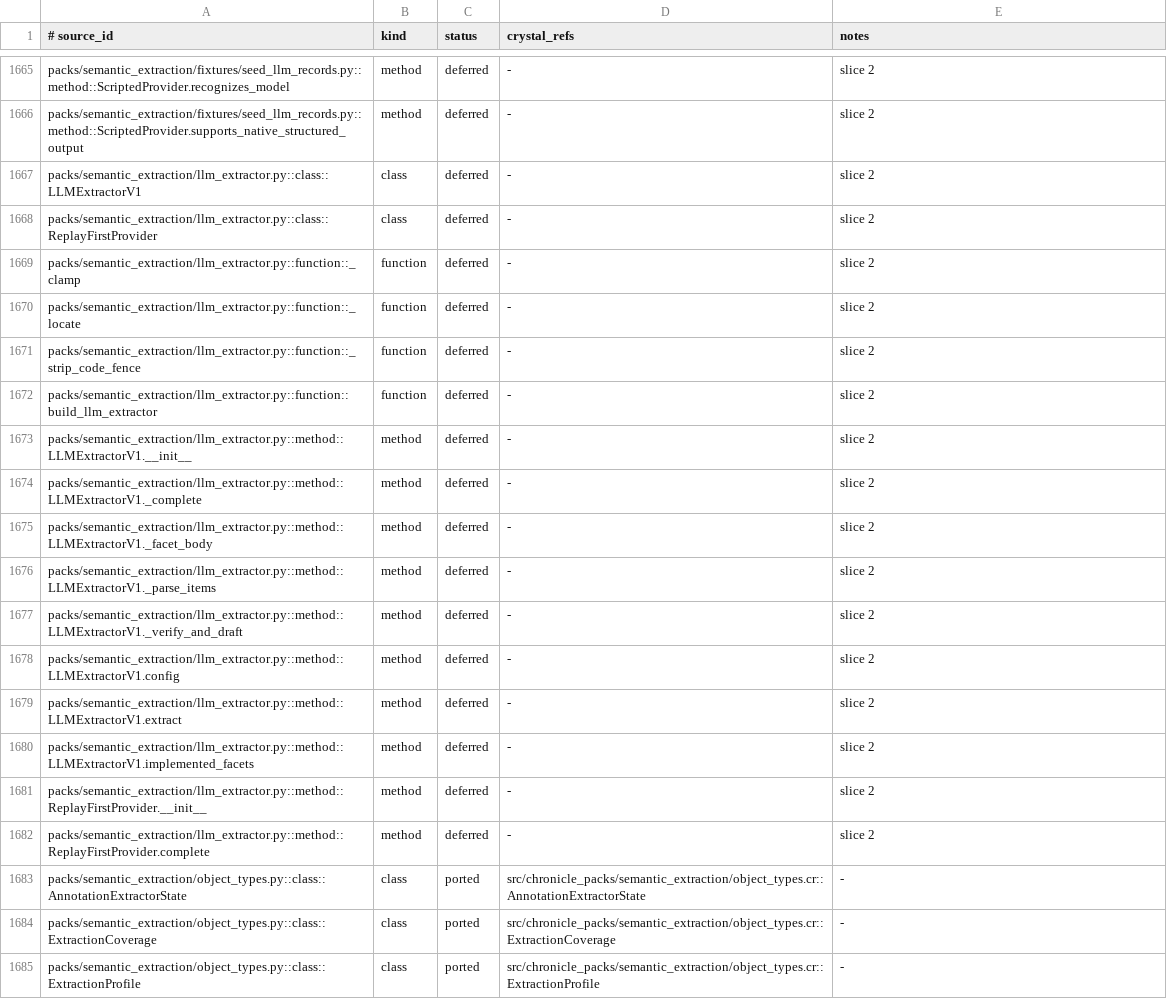
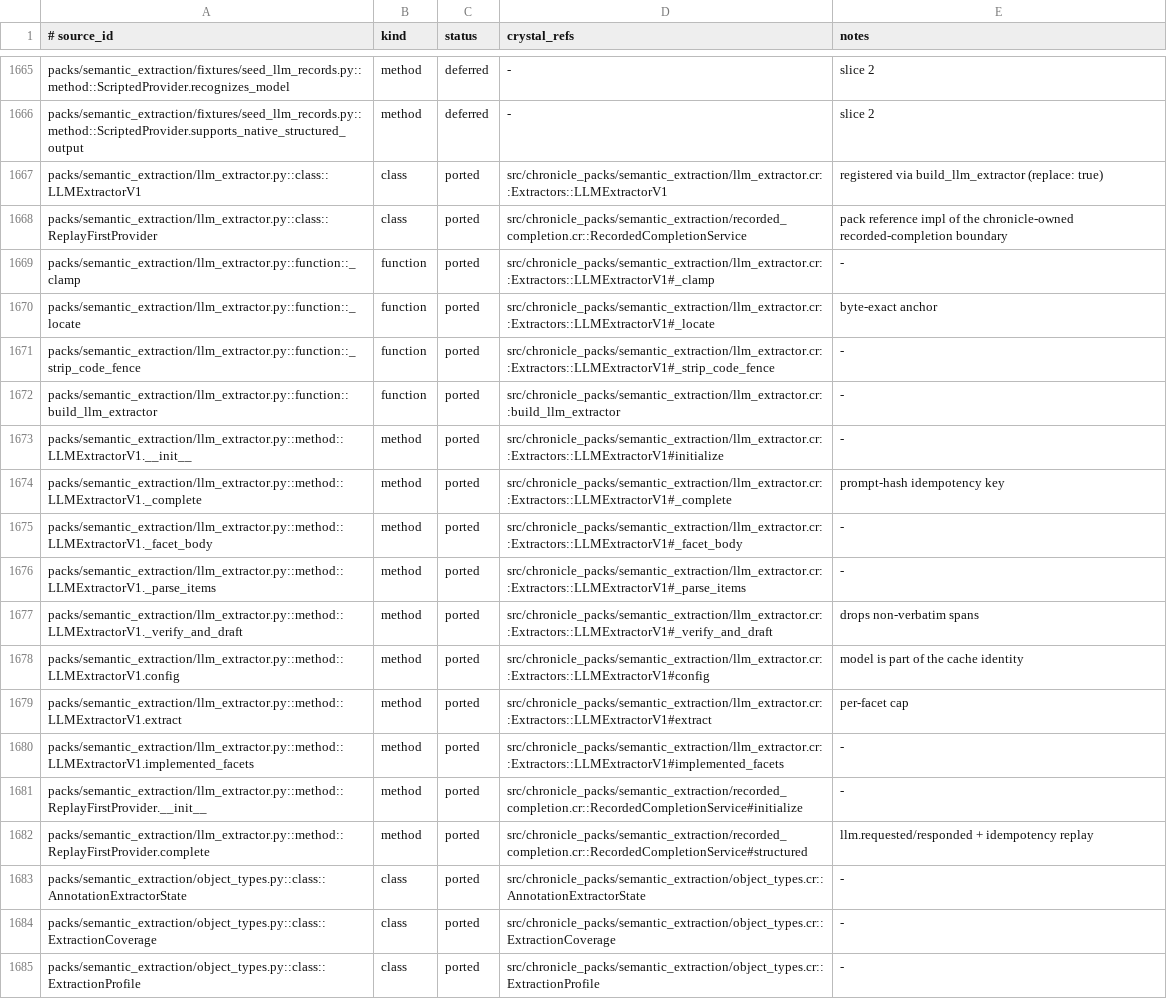
Before and after one commit to dsisnero/chronicle-packs, a TSV file: plans/inventory/python_port_inventory.tsv, drawn as a sheet; only a part is shown, gaps mark what is left out.

Commit message:
semantic_extraction LLM extractor via a recorded completion boundary
Per the extraction-boundary design: Crig supplies the LLM transport,
Chronicle owns the durable/replayable model call, the extractor verifies
proposals before they become graph facts.

- recorded_completion.cr: RecordedCompletion abstract (the chronicle-owned
  structured() contract) + RecordedCompletionService reference impl —
  emits llm.requested/llm.responded on the graph and replays a prior
  response by idempotency key (zero provider contact on replay)
- llm_extractor.cr: LLMExtractorV1 (semantic.llm@0.1.0) behind the
  registry — prompt-hash idempotency key, _parse_items/_strip_code_fence,
  _verify_and_draft (byte-exact _locate anchor; non-matching spans
  dropped; the LLM may not mint an annotation whose anchor does not
  exist), per-facet body shaping, per-facet caps, confidence clamp;
  build_llm_extractor registers it (replace: true) and fails loud without
  a provider
- red-green llm_extractor_spec (4 examples): verified drafts + shaped
  bodies, non-verbatim span dropped, idempotency replay with events, build
  + registry + no-provider refusal
- inventory 741/2080 ported, 51 skipped, 94 deferred

```diff
--- a/plans/inventory/python_port_inventory.tsv
+++ b/plans/inventory/python_port_inventory.tsv
@@ -1666,18 +1666,18 @@ packs/semantic_extraction/fixtures/seed_llm_records.py::method::ScriptedProvider
 packs/semantic_extraction/fixtures/seed_llm_records.py::method::ScriptedProvider.supports_native_structured_output	method	deferred	-	slice 2
-packs/semantic_extraction/llm_extractor.py::class::LLMExtractorV1	class	deferred	-	slice 2
-packs/semantic_extraction/llm_extractor.py::class::ReplayFirstProvider	class	deferred	-	slice 2
-packs/semantic_extraction/llm_extractor.py::function::_clamp	function	deferred	-	slice 2
-packs/semantic_extraction/llm_extractor.py::function::_locate	function	deferred	-	slice 2
-packs/semantic_extraction/llm_extractor.py::function::_strip_code_fence	function	deferred	-	slice 2
-packs/semantic_extraction/llm_extractor.py::function::build_llm_extractor	function	deferred	-	slice 2
-packs/semantic_extraction/llm_extractor.py::method::LLMExtractorV1.__init__	method	deferred	-	slice 2
-packs/semantic_extraction/llm_extractor.py::method::LLMExtractorV1._complete	method	deferred	-	slice 2
-packs/semantic_extraction/llm_extractor.py::method::LLMExtractorV1._facet_body	method	deferred	-	slice 2
-packs/semantic_extraction/llm_extractor.py::method::LLMExtractorV1._parse_items	method	deferred	-	slice 2
-packs/semantic_extraction/llm_extractor.py::method::LLMExtractorV1._verify_and_draft	method	deferred	-	slice 2
-packs/semantic_extraction/llm_extractor.py::method::LLMExtractorV1.config	method	deferred	-	slice 2
-packs/semantic_extraction/llm_extractor.py::method::LLMExtractorV1.extract	method	deferred	-	slice 2
-packs/semantic_extraction/llm_extractor.py::method::LLMExtractorV1.implemented_facets	method	deferred	-	slice 2
-packs/semantic_extraction/llm_extractor.py::method::ReplayFirstProvider.__init__	method	deferred	-	slice 2
-packs/semantic_extraction/llm_extractor.py::method::ReplayFirstProvider.complete	method	deferred	-	slice 2
+packs/semantic_extraction/llm_extractor.py::class::LLMExtractorV1	class	ported	src/chronicle_packs/semantic_extraction/llm_extractor.cr::Extractors::LLMExtractorV1	registered via build_llm_extractor (replace: true)
+packs/semantic_extraction/llm_extractor.py::class::ReplayFirstProvider	class	ported	src/chronicle_packs/semantic_extraction/recorded_completion.cr::RecordedCompletionService	pack reference impl of the chronicle-owned recorded-completion boundary
+packs/semantic_extraction/llm_extractor.py::function::_clamp	function	ported	src/chronicle_packs/semantic_extraction/llm_extractor.cr::Extractors::LLMExtractorV1#_clamp	-
+packs/semantic_extraction/llm_extractor.py::function::_locate	function	ported	src/chronicle_packs/semantic_extraction/llm_extractor.cr::Extractors::LLMExtractorV1#_locate	byte-exact anchor
+packs/semantic_extraction/llm_extractor.py::function::_strip_code_fence	function	ported	src/chronicle_packs/semantic_extraction/llm_extractor.cr::Extractors::LLMExtractorV1#_strip_code_fence	-
+packs/semantic_extraction/llm_extractor.py::function::build_llm_extractor	function	ported	src/chronicle_packs/semantic_extraction/llm_extractor.cr::build_llm_extractor	-
+packs/semantic_extraction/llm_extractor.py::method::LLMExtractorV1.__init__	method	ported	src/chronicle_packs/semantic_extraction/llm_extractor.cr::Extractors::LLMExtractorV1#initialize	-
+packs/semantic_extraction/llm_extractor.py::method::LLMExtractorV1._complete	method	ported	src/chronicle_packs/semantic_extraction/llm_extractor.cr::Extractors::LLMExtractorV1#_complete	prompt-hash idempotency key
+packs/semantic_extraction/llm_extractor.py::method::LLMExtractorV1._facet_body	method	ported	src/chronicle_packs/semantic_extraction/llm_extractor.cr::Extractors::LLMExtractorV1#_facet_body	-
+packs/semantic_extraction/llm_extractor.py::method::LLMExtractorV1._parse_items	method	ported	src/chronicle_packs/semantic_extraction/llm_extractor.cr::Extractors::LLMExtractorV1#_parse_items	-
+packs/semantic_extraction/llm_extractor.py::method::LLMExtractorV1._verify_and_draft	method	ported	src/chronicle_packs/semantic_extraction/llm_extractor.cr::Extractors::LLMExtractorV1#_verify_and_draft	drops non-verbatim spans
+packs/semantic_extraction/llm_extractor.py::method::LLMExtractorV1.config	method	ported	src/chronicle_packs/semantic_extraction/llm_extractor.cr::Extractors::LLMExtractorV1#config	model is part of the cache identity
+packs/semantic_extraction/llm_extractor.py::method::LLMExtractorV1.extract	method	ported	src/chronicle_packs/semantic_extraction/llm_extractor.cr::Extractors::LLMExtractorV1#extract	per-facet cap
+packs/semantic_extraction/llm_extractor.py::method::LLMExtractorV1.implemented_facets	method	ported	src/chronicle_packs/semantic_extraction/llm_extractor.cr::Extractors::LLMExtractorV1#implemented_facets	-
+packs/semantic_extraction/llm_extractor.py::method::ReplayFirstProvider.__init__	method	ported	src/chronicle_packs/semantic_extraction/recorded_completion.cr::RecordedCompletionService#initialize	-
+packs/semantic_extraction/llm_extractor.py::method::ReplayFirstProvider.complete	method	ported	src/chronicle_packs/semantic_extraction/recorded_completion.cr::RecordedCompletionService#structured	llm.requested/responded + idempotency replay
 packs/semantic_extraction/object_types.py::class::AnnotationExtractorState	class	ported	src/chronicle_packs/semantic_extraction/object_types.cr::AnnotationExtractorState	-
```
Also changed, not shown: 5 other files.
